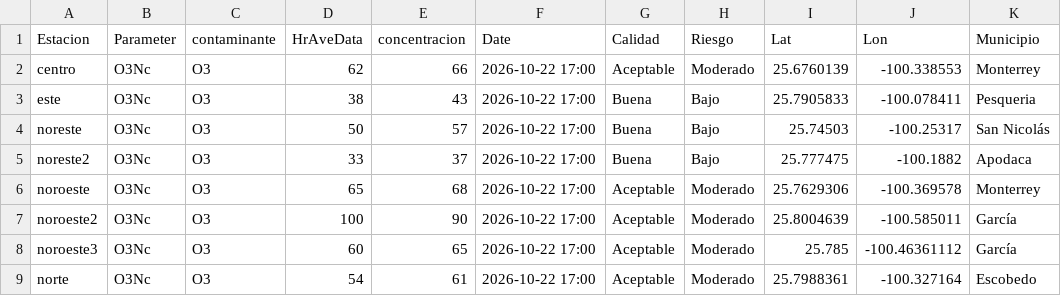
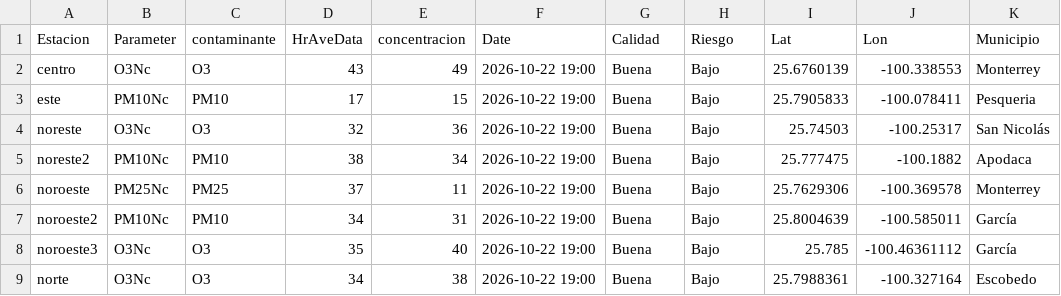
Before and after one commit to LuisRodarteC/AIRENL, a CSV file: aire_monterrey.csv, drawn as a sheet; only a part is shown; the diff covers the shown part only; the diff names each change by its address in the sheet, - before the commit and + after, or states it on an @@ line.

```diff
--- a/aire_monterrey.csv
+++ b/aire_monterrey.csv
-D2 (HrAveData): 62
+D2 (HrAveData): 43
-E2 (concentracion): 66
+E2 (concentracion): 49
-F2:F9 (Date): 2026-10-22 17:00
+F2:F9 (Date): 2026-10-22 19:00
-G2 (Calidad): Aceptable
+G2 (Calidad): Buena
-H2 (Riesgo): Moderado
+H2 (Riesgo): Bajo
-B3 (Parameter): O3Nc
+B3 (Parameter): PM10Nc
-C3 (contaminante): O3
+C3 (contaminante): PM10
-D3 (HrAveData): 38
+D3 (HrAveData): 17
-E3 (concentracion): 43
+E3 (concentracion): 15
-D4 (HrAveData): 50
+D4 (HrAveData): 32
-E4 (concentracion): 57
+E4 (concentracion): 36
-B5 (Parameter): O3Nc
+B5 (Parameter): PM10Nc
-C5 (contaminante): O3
+C5 (contaminante): PM10
-D5 (HrAveData): 33
+D5 (HrAveData): 38
-E5 (concentracion): 37
+E5 (concentracion): 34
-B6 (Parameter): O3Nc
+B6 (Parameter): PM25Nc
-C6 (contaminante): O3
+C6 (contaminante): PM25
-D6 (HrAveData): 65
+D6 (HrAveData): 37
-E6 (concentracion): 68
+E6 (concentracion): 11
-G6:G9 (Calidad): Aceptable
+G6:G9 (Calidad): Buena
-H6:H9 (Riesgo): Moderado
+H6:H9 (Riesgo): Bajo
-B7 (Parameter): O3Nc
+B7 (Parameter): PM10Nc
-C7 (contaminante): O3
+C7 (contaminante): PM10
-D7 (HrAveData): 100
+D7 (HrAveData): 34
-E7 (concentracion): 90
+E7 (concentracion): 31
-D8 (HrAveData): 60
+D8 (HrAveData): 35
-E8 (concentracion): 65
+E8 (concentracion): 40
-D9 (HrAveData): 54
+D9 (HrAveData): 34
-E9 (concentracion): 61
+E9 (concentracion): 38
```
Also changed, not shown: 33 edited cells elsewhere in this file, aire_indice_api_ancho.csv, 1 other file.
